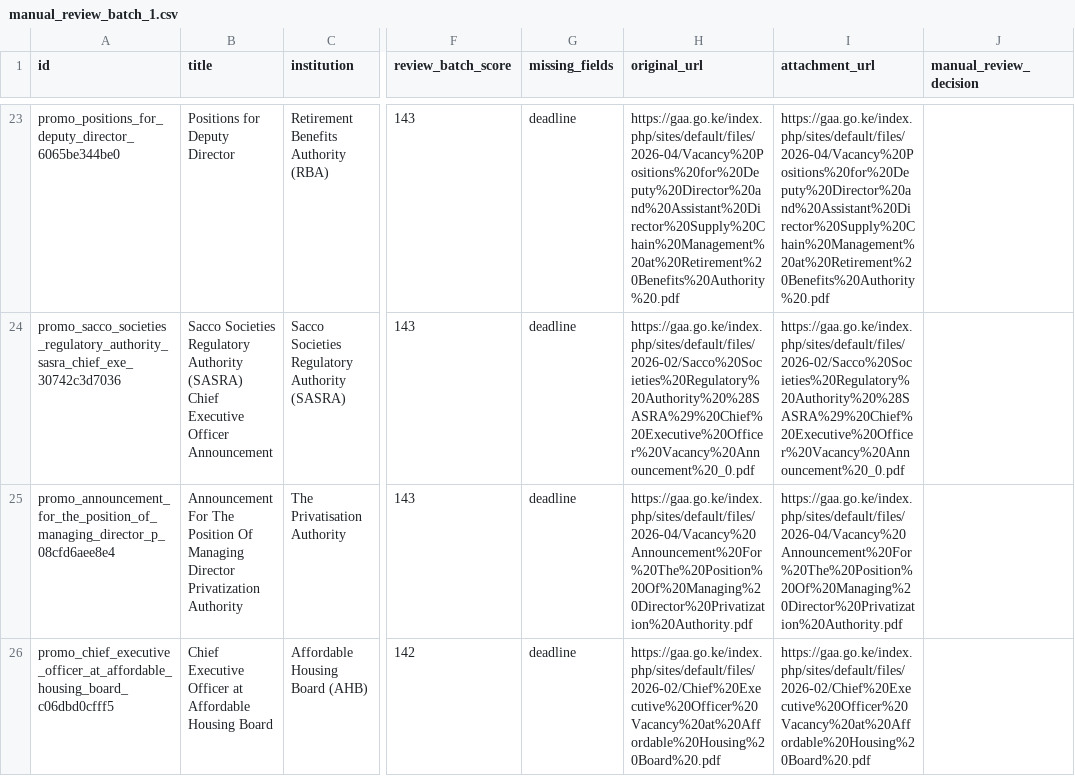
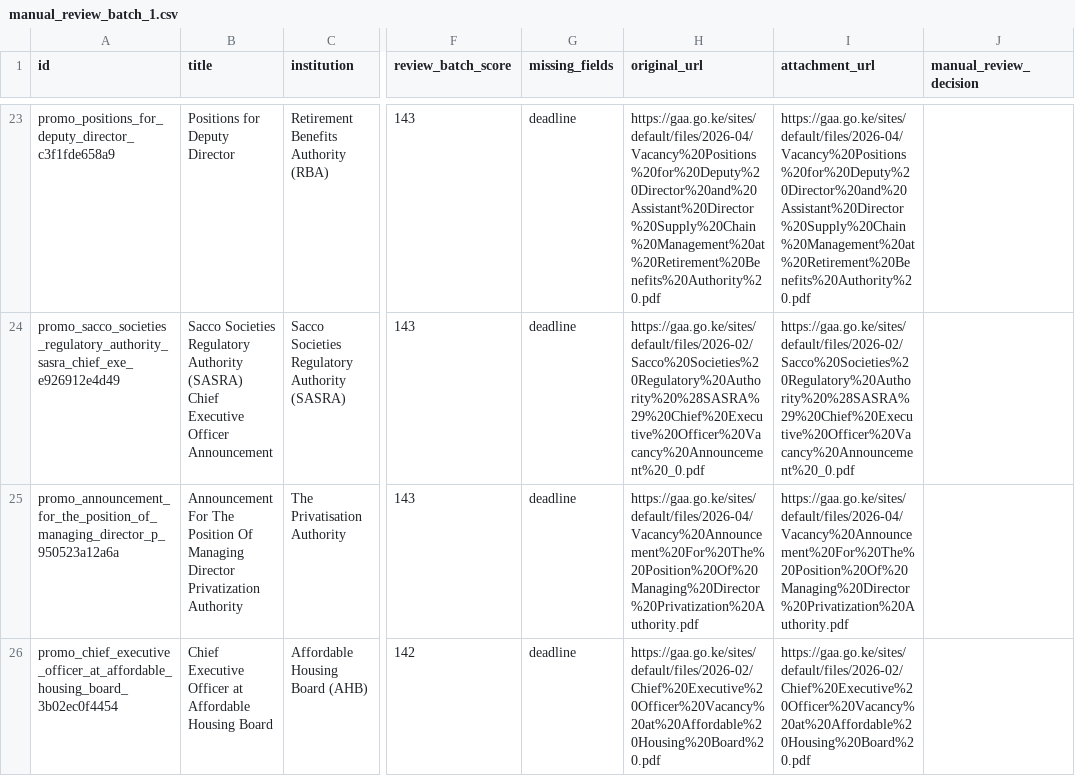
Before and after one commit to dansamuka/PS_2, a CSV file: data/manual_review_batch_1.csv, drawn as a sheet; only a part is shown, gaps mark what is left out; the diff covers the shown part only; the diff names each change by its address in the sheet, - before the commit and + after, or states it on an @@ line.

```diff
--- a/data/manual_review_batch_1.csv
+++ b/data/manual_review_batch_1.csv
-A23 (id): promo_positions_for_deputy_director_6065be344be0
+A23 (id): promo_positions_for_deputy_director_c3f1fde658a9
-H23 (original_url): https://gaa.go.ke/index.php/sites/default/files/2026-04/Vacancy%20Positions%20for%20Deputy%20Director%20and%20Assistant%20Director%20Supply%20Chain%20Management%20at%20Retirement%20Benefits%20Authority%20.pdf
+H23 (original_url): https://gaa.go.ke/sites/default/files/2026-04/Vacancy%20Positions%20for%20Deputy%20Director%20and%20Assistant%20Director%20Supply%20Chain%20Management%20at%20Retirement%20Benefits%20Authority%20.pdf
-I23 (attachment_url): https://gaa.go.ke/index.php/sites/default/files/2026-04/Vacancy%20Positions%20for%20Deputy%20Director%20and%20Assistant%20Director%20Supply%20Chain%20Management%20at%20Retirement%20Benefits%20Authority%20.pdf
+I23 (attachment_url): https://gaa.go.ke/sites/default/files/2026-04/Vacancy%20Positions%20for%20Deputy%20Director%20and%20Assistant%20Director%20Supply%20Chain%20Management%20at%20Retirement%20Benefits%20Authority%20.pdf
-A24 (id): promo_sacco_societies_regulatory_authority_sasra_chief_exe_30742c3d7036
+A24 (id): promo_sacco_societies_regulatory_authority_sasra_chief_exe_e926912e4d49
-H24 (original_url): https://gaa.go.ke/index.php/sites/default/files/2026-02/Sacco%20Societies%20Regulatory%20Authority%20%28SASRA%29%20Chief%20Executive%20Officer%20Vacancy%20Announcement%20_0.pdf
+H24 (original_url): https://gaa.go.ke/sites/default/files/2026-02/Sacco%20Societies%20Regulatory%20Authority%20%28SASRA%29%20Chief%20Executive%20Officer%20Vacancy%20Announcement%20_0.pdf
-I24 (attachment_url): https://gaa.go.ke/index.php/sites/default/files/2026-02/Sacco%20Societies%20Regulatory%20Authority%20%28SASRA%29%20Chief%20Executive%20Officer%20Vacancy%20Announcement%20_0.pdf
+I24 (attachment_url): https://gaa.go.ke/sites/default/files/2026-02/Sacco%20Societies%20Regulatory%20Authority%20%28SASRA%29%20Chief%20Executive%20Officer%20Vacancy%20Announcement%20_0.pdf
-A25 (id): promo_announcement_for_the_position_of_managing_director_p_08cfd6aee8e4
+A25 (id): promo_announcement_for_the_position_of_managing_director_p_950523a12a6a
-H25 (original_url): https://gaa.go.ke/index.php/sites/default/files/2026-04/Vacancy%20Announcement%20For%20The%20Position%20Of%20Managing%20Director%20Privatization%20Authority.pdf
+H25 (original_url): https://gaa.go.ke/sites/default/files/2026-04/Vacancy%20Announcement%20For%20The%20Position%20Of%20Managing%20Director%20Privatization%20Authority.pdf
-I25 (attachment_url): https://gaa.go.ke/index.php/sites/default/files/2026-04/Vacancy%20Announcement%20For%20The%20Position%20Of%20Managing%20Director%20Privatization%20Authority.pdf
+I25 (attachment_url): https://gaa.go.ke/sites/default/files/2026-04/Vacancy%20Announcement%20For%20The%20Position%20Of%20Managing%20Director%20Privatization%20Authority.pdf
-A26 (id): promo_chief_executive_officer_at_affordable_housing_board_c06dbd0cfff5
+A26 (id): promo_chief_executive_officer_at_affordable_housing_board_3b02ec0f4454
-H26 (original_url): https://gaa.go.ke/index.php/sites/default/files/2026-02/Chief%20Executive%20Officer%20Vacancy%20at%20Affordable%20Housing%20Board%20.pdf
+H26 (original_url): https://gaa.go.ke/sites/default/files/2026-02/Chief%20Executive%20Officer%20Vacancy%20at%20Affordable%20Housing%20Board%20.pdf
-I26 (attachment_url): https://gaa.go.ke/index.php/sites/default/files/2026-02/Chief%20Executive%20Officer%20Vacancy%20at%20Affordable%20Housing%20Board%20.pdf
+I26 (attachment_url): https://gaa.go.ke/sites/default/files/2026-02/Chief%20Executive%20Officer%20Vacancy%20at%20Affordable%20Housing%20Board%20.pdf
```
Also changed, not shown: 63 edited cells elsewhere in this file, 16 other files.
